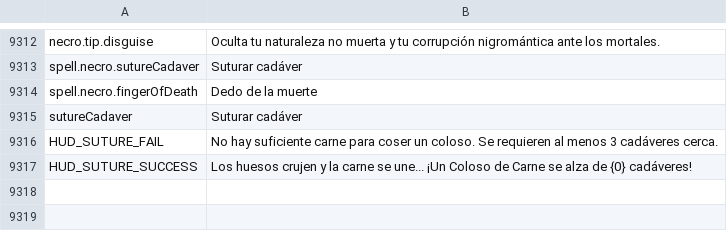
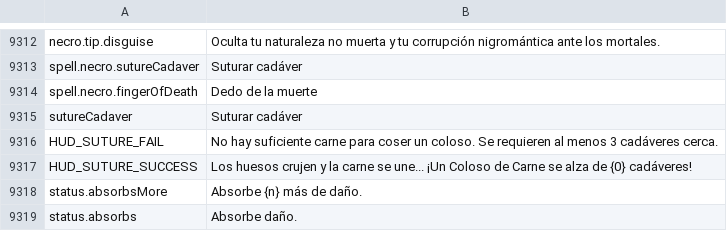
Before and after one commit to Chuz13/daggerfall-forever, a CSV file: locales/es/Port_Strings.csv, drawn as a sheet; only a part is shown, gaps mark what is left out; the diff names each change by its address in the sheet, - before the commit and + after, or states it on an @@ line.

```diff
--- a/locales/es/Port_Strings.csv
+++ b/locales/es/Port_Strings.csv
+row 9318: status.absorbsMore | Absorbe {n} más de daño.
+row 9319: status.absorbs | Absorbe daño.
```
Also changed, not shown: locales/bg/Port_Strings.csv, locales/de/Port_Strings.csv, 37 other files.
